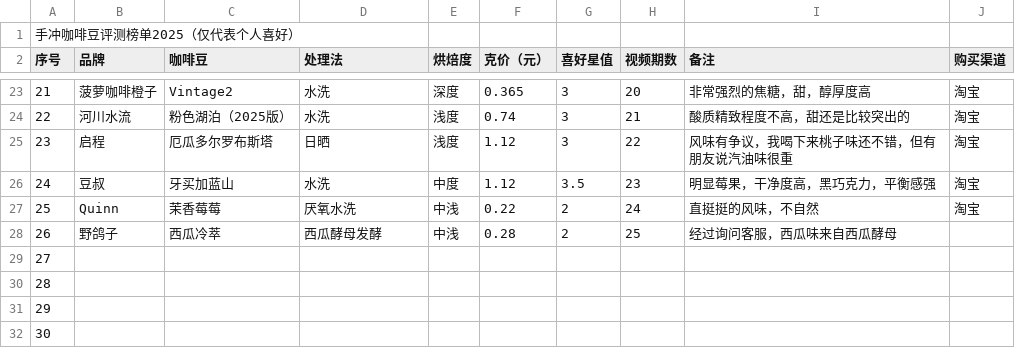
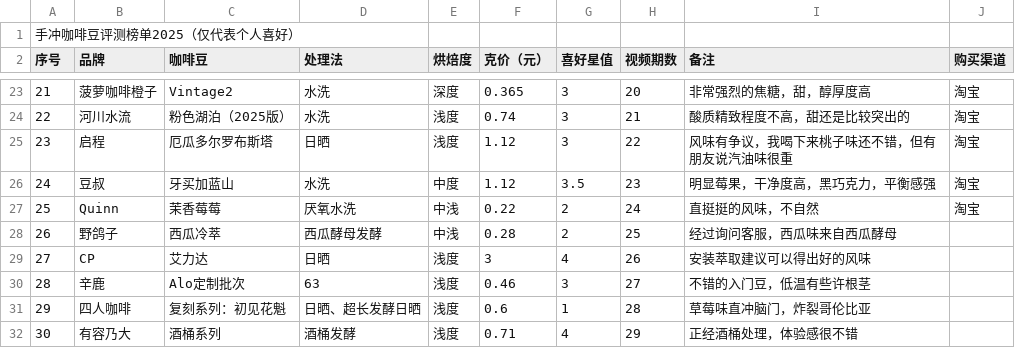
Before and after one commit to chu3/brew-guide, a CSV file: public/data/filter-beans.csv, drawn as a sheet; only a part is shown, gaps mark what is left out; the diff covers the shown part only.

```diff
--- a/public/data/filter-beans.csv
+++ b/public/data/filter-beans.csv
@@ -28,5 +28,5 @@
 26,野鸽子,西瓜冷萃,西瓜酵母发酵,中浅,0.28,2,25,经过询问客服，西瓜味来自西瓜酵母,
-27,,,,,,,,,
-28,,,,,,,,,
-29,,,,,,,,,
-30,,,,,,,,,
+27,CP,艾力达,日晒,浅度,3,4,26,安装萃取建议可以得出好的风味,
+28,辛鹿,Alo定制批次,63,浅度,0.46,3,27,不错的入门豆，低温有些许根茎,
+29,四人咖啡,复刻系列：初见花魁,日晒、超长发酵日晒,浅度,0.6,1,28,草莓味直冲脑门，炸裂哥伦比亚,
+30,有容乃大,酒桶系列,酒桶发酵,浅度,0.71,4,29,正经酒桶处理，体验感很不错,
```
Also changed, not shown: 8 edited cells elsewhere in this file, public/data/espresso-beans.csv, 3 other files.
